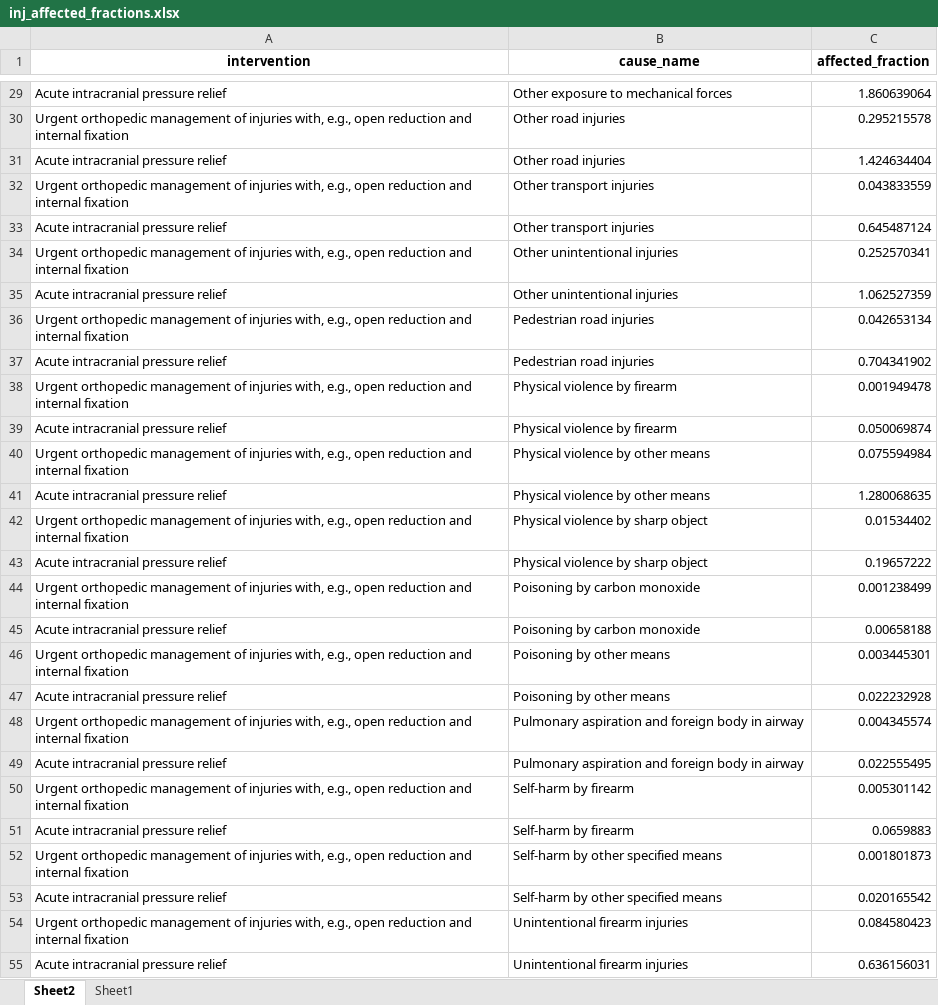
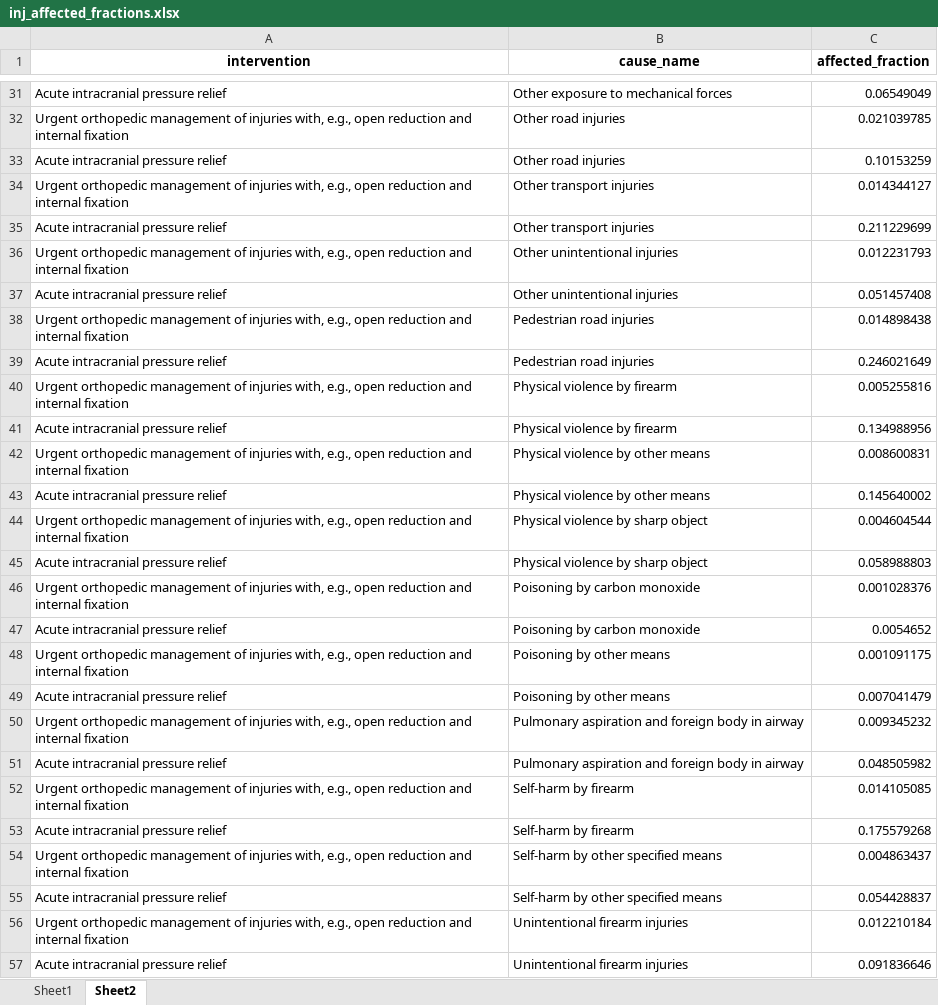
Before and after one commit to mccoates/inj_surg_impact, an Excel workbook: inj_affected_fractions.xlsx, sheet Sheet2, drawn as a sheet; only a part is shown, gaps mark what is left out; values as stored, in another font and other column widths than the file's, no borders; addresses are those after the commit; the diff covers the shown part only; the diff names each change by its address in the sheet, - before the commit and + after, or states it on an @@ line.

```diff
--- a/inj_affected_fractions.xlsx (sheet Sheet2)
+++ b/inj_affected_fractions.xlsx (sheet Sheet2)
@@ sheet tab order changed: Sheet1 | Sheet2 @@
-C31 (affected_fraction): 1.860639064
+C31 (affected_fraction): 0.06549049
-C32 (affected_fraction): 0.295215578
+C32 (affected_fraction): 0.021039785
-C33 (affected_fraction): 1.424634404
+C33 (affected_fraction): 0.10153259
-C34 (affected_fraction): 0.043833559
+C34 (affected_fraction): 0.014344127
-C35 (affected_fraction): 0.645487124
+C35 (affected_fraction): 0.211229699
-C36 (affected_fraction): 0.252570341
+C36 (affected_fraction): 0.012231793
-C37 (affected_fraction): 1.062527359
+C37 (affected_fraction): 0.051457408
-C38 (affected_fraction): 0.042653134
+C38 (affected_fraction): 0.014898438
-C39 (affected_fraction): 0.704341902
+C39 (affected_fraction): 0.246021649
-C40 (affected_fraction): 0.001949478
+C40 (affected_fraction): 0.005255816
-C41 (affected_fraction): 0.050069874
+C41 (affected_fraction): 0.134988956
-C42 (affected_fraction): 0.075594984
+C42 (affected_fraction): 0.008600831
-C43 (affected_fraction): 1.280068635
+C43 (affected_fraction): 0.145640002
-C44 (affected_fraction): 0.01534402
+C44 (affected_fraction): 0.004604544
-C45 (affected_fraction): 0.19657222
+C45 (affected_fraction): 0.058988803
-C46 (affected_fraction): 0.001238499
+C46 (affected_fraction): 0.001028376
-C47 (affected_fraction): 0.00658188
+C47 (affected_fraction): 0.0054652
-C48 (affected_fraction): 0.003445301
+C48 (affected_fraction): 0.001091175
-C49 (affected_fraction): 0.022232928
+C49 (affected_fraction): 0.007041479
-C50 (affected_fraction): 0.004345574
+C50 (affected_fraction): 0.009345232
-C51 (affected_fraction): 0.022555495
+C51 (affected_fraction): 0.048505982
-C52 (affected_fraction): 0.005301142
+C52 (affected_fraction): 0.014105085
-C53 (affected_fraction): 0.0659883
+C53 (affected_fraction): 0.175579268
-C54 (affected_fraction): 0.001801873
+C54 (affected_fraction): 0.004863437
-C55 (affected_fraction): 0.020165542
+C55 (affected_fraction): 0.054428837
-C56 (affected_fraction): 0.084580423
+C56 (affected_fraction): 0.012210184
-C57 (affected_fraction): 0.636156031
+C57 (affected_fraction): 0.091836646
```
Also changed, not shown: 2 added rows and 27 edited cells elsewhere in this sheet, sheet Sheet1.
